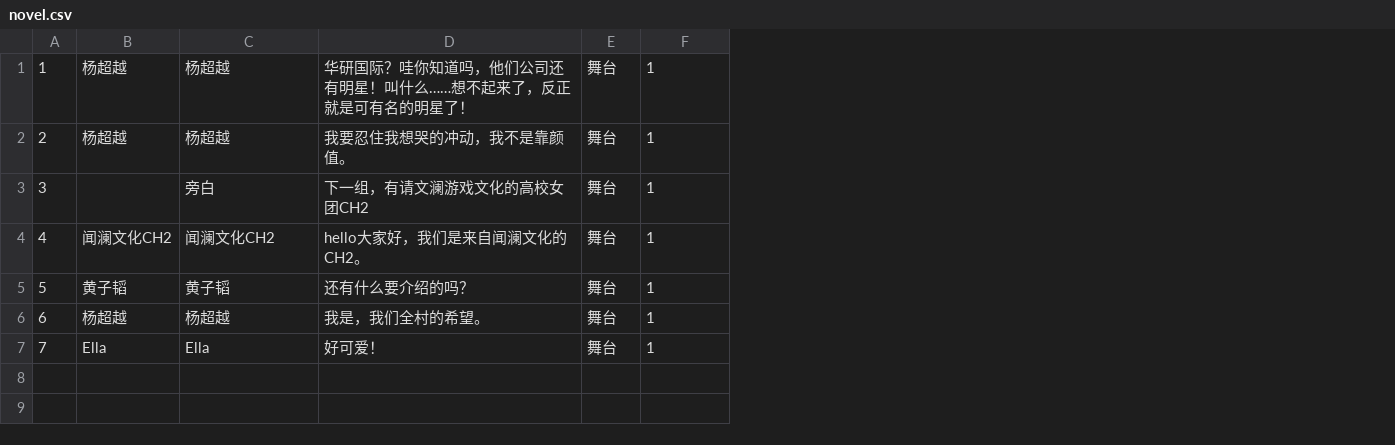
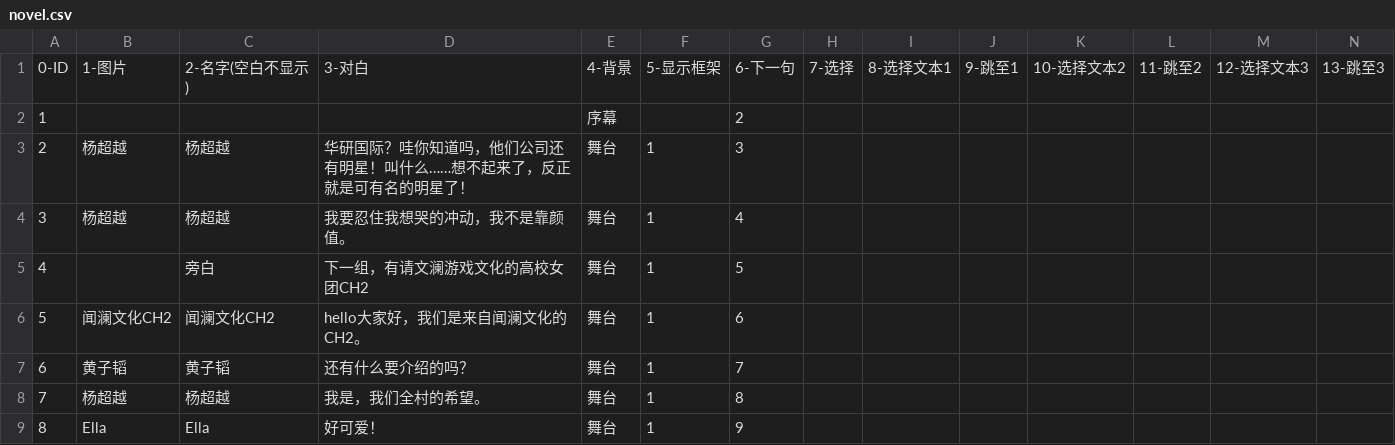
Before and after one commit to lijie97/YcyInProduce101, a CSV file: Assets/StreamingAssets/novel.csv, drawn as a sheet; addresses are those after the commit; the diff names each change by its address in the sheet, - before the commit and + after, or states it on an @@ line.

```diff
--- a/Assets/StreamingAssets/novel.csv
+++ b/Assets/StreamingAssets/novel.csv
+column G, rows 3-9: 3 | 4 | 5 | 6 | 7 | 8 | 9
+column H, empty
+column I, empty
+column J, empty
+column K, empty
+column L, empty
+column M, empty
+column N, empty
+row 1: 0-ID | 1-图片 | 2-名字(空白不显示) | 3-对白 | 4-背景 | 5-显示框架 | 6-下一句 | 7-选择 | 8-选择文本1 | 9-跳至1 | 10-选择文本2 | 11-跳至2 | 12-选择文本3 | 13-跳至3
+row 2: 1 |  |  |  | 序幕 |  | 2
@@ column A renumbered from row 3 down @@
```
Also changed, not shown: 58 other files.
